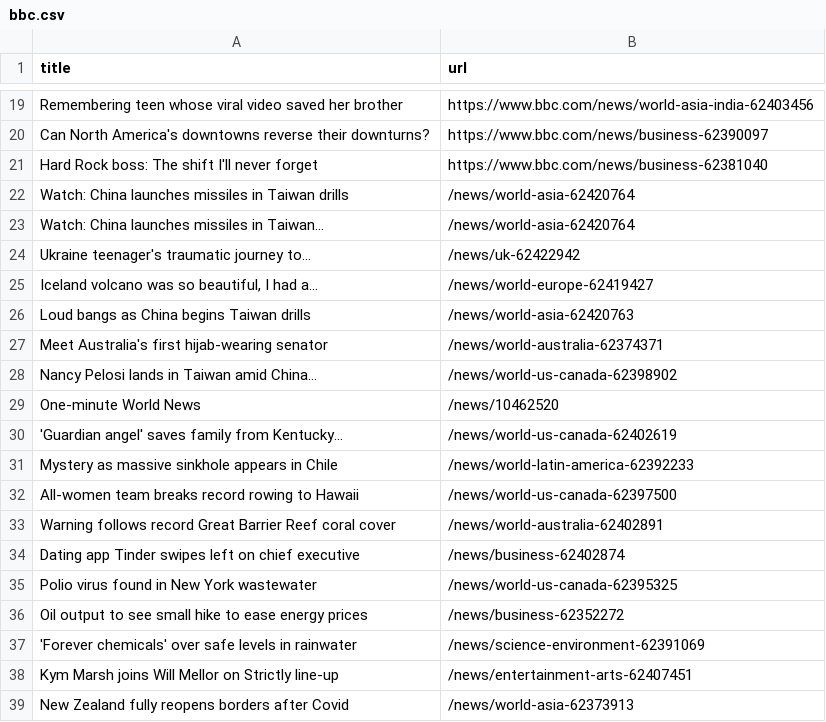
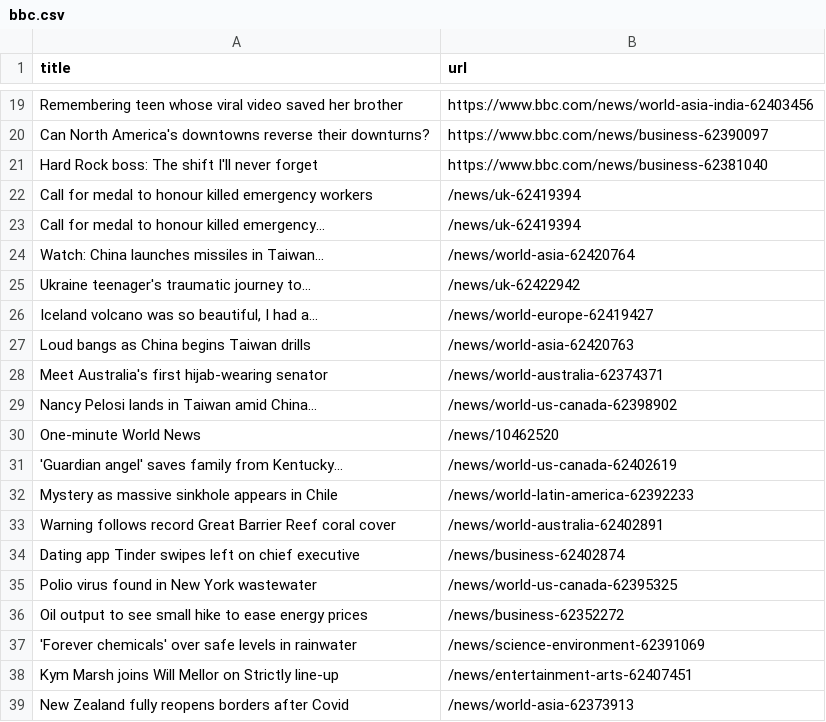
Before and after one commit to gabrielacarrasquillo/automatic-scraper-bbc, a CSV file: bbc.csv, drawn as a sheet; only a part is shown, gaps mark what is left out.

```diff
--- a/bbc.csv
+++ b/bbc.csv
@@ -21,3 +21,4 @@ Can North America's downtowns reverse their downturns?,https://www.bbc.com/news/
 Hard Rock boss: The shift I'll never forget,https://www.bbc.com/news/business-62381040
-Watch: China launches missiles in Taiwan drills,/news/world-asia-62420764
+Call for medal to honour killed emergency workers,/news/uk-62419394
+Call for medal to honour killed emergency...,/news/uk-62419394
 Watch: China launches missiles in Taiwan...,/news/world-asia-62420764
@@ -31,3 +32,2 @@ One-minute World News,/news/10462520
 Mystery as massive sinkhole appears in Chile,/news/world-latin-america-62392233
-All-women team breaks record rowing to Hawaii,/news/world-us-canada-62397500
 Warning follows record Great Barrier Reef coral cover,/news/world-australia-62402891
```
